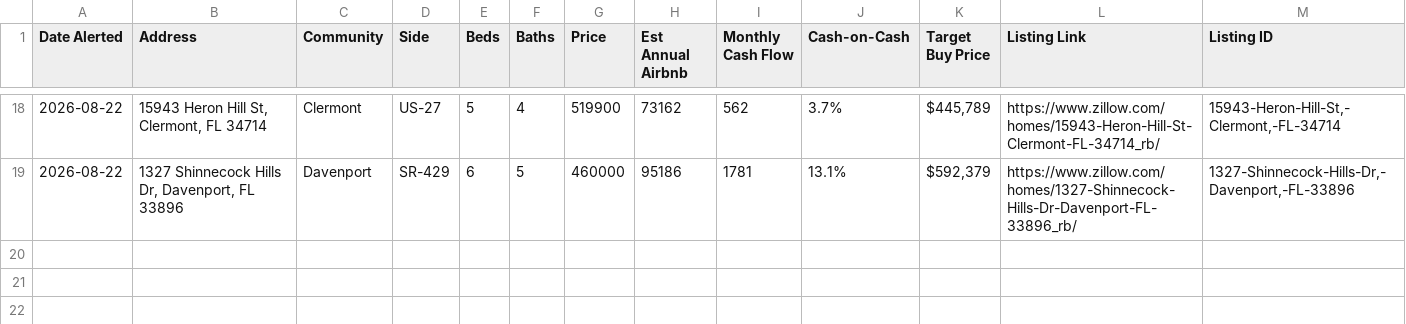
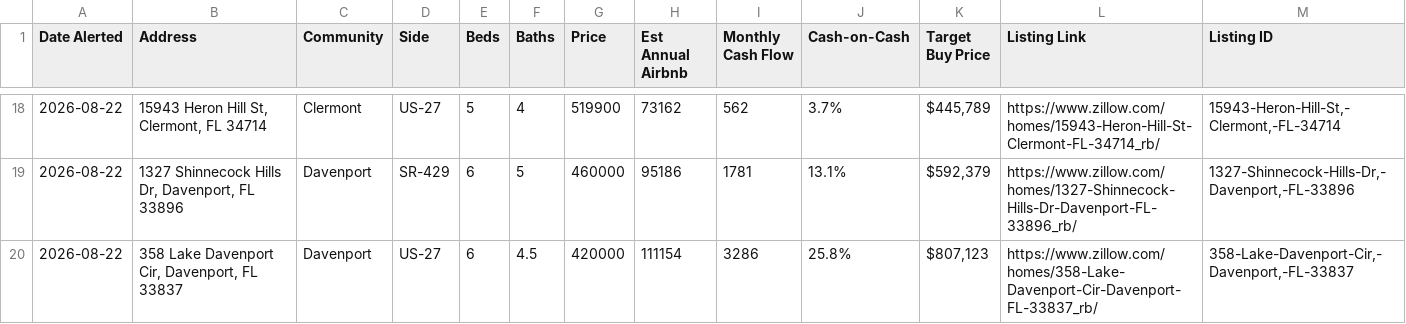
Before and after one commit to mjleo478/str-agent, a CSV file: alerts.csv, drawn as a sheet; only a part is shown, gaps mark what is left out.

```diff
--- a/alerts.csv
+++ b/alerts.csv
@@ -19 +19,2 @@ Date Alerted,Address,Community,Side,Beds,Baths,Price,Est Annual Airbnb,Monthly C
 2026-08-22,"1327 Shinnecock Hills Dr, Davenport, FL 33896",Davenport,SR-429,6,5,460000,95186,1781,13.1%,"$592,379",https://www.zillow.com/homes/1327-Shinnecock-Hills-Dr-Davenport-FL-33896_rb/,"1327-Shinnecock-Hills-Dr,-Davenport,-FL-33896"
+2026-08-22,"358 Lake Davenport Cir, Davenport, FL 33837",Davenport,US-27,6,4.5,420000,111154,3286,25.8%,"$807,123",https://www.zillow.com/homes/358-Lake-Davenport-Cir-Davenport-FL-33837_rb/,"358-Lake-Davenport-Cir,-Davenport,-FL-33837"
```
Also changed, not shown: listings.csv, 2 other files.
